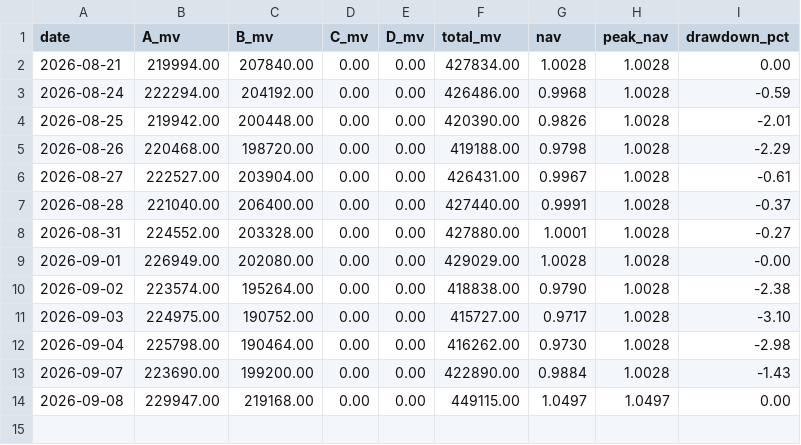
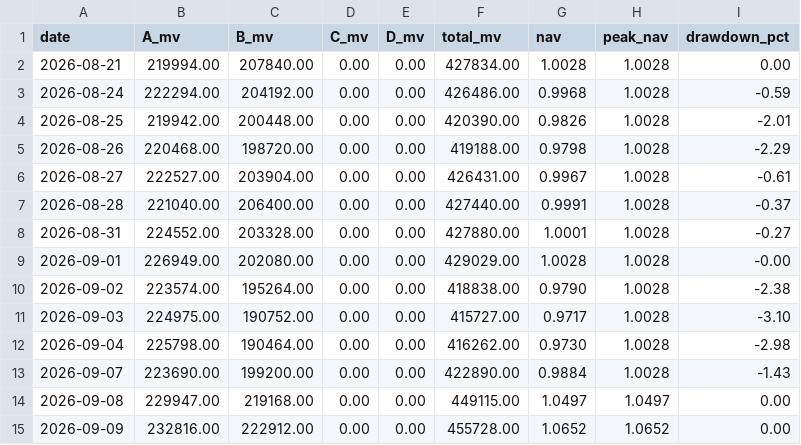
Before and after one commit to hitwhoyxw/stock_buy_notify, a CSV file: data/portfolio_nav.csv, drawn as a sheet.

```diff
--- a/data/portfolio_nav.csv
+++ b/data/portfolio_nav.csv
@@ -14 +14,2 @@ date,A_mv,B_mv,C_mv,D_mv,total_mv,nav,peak_nav,drawdown_pct
 2026-09-08,229947.00,219168.00,0.00,0.00,449115.00,1.0497,1.0497,0.00
+2026-09-09,232816.00,222912.00,0.00,0.00,455728.00,1.0652,1.0652,0.00
```
Also changed, not shown: 3 other files.
